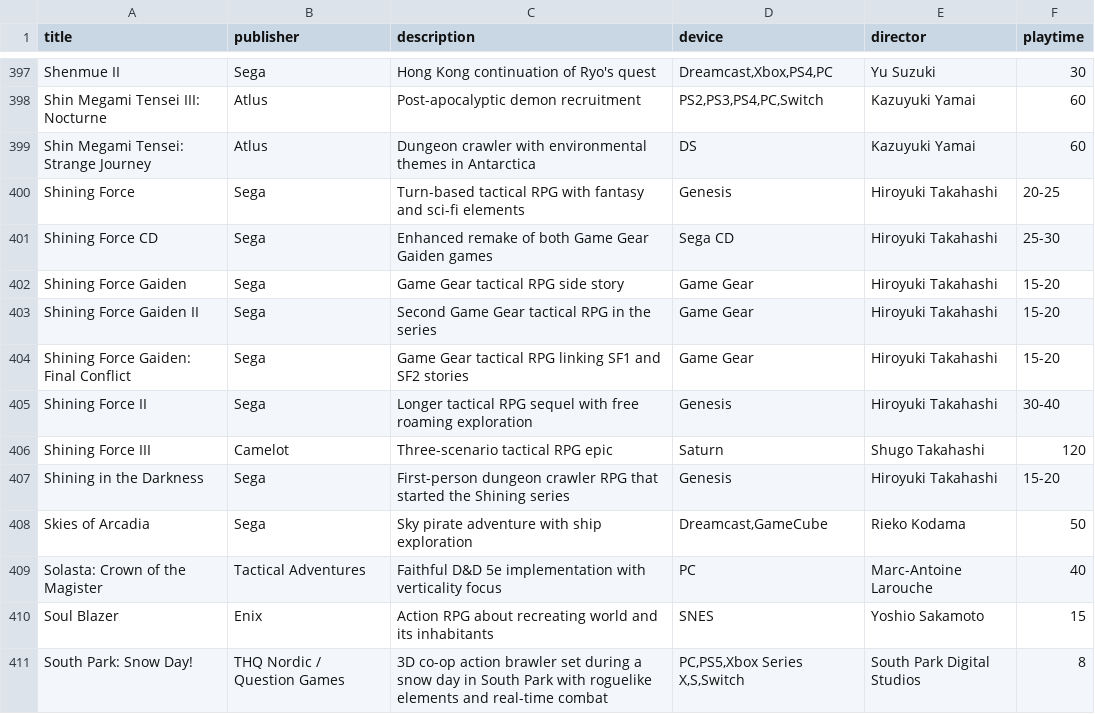
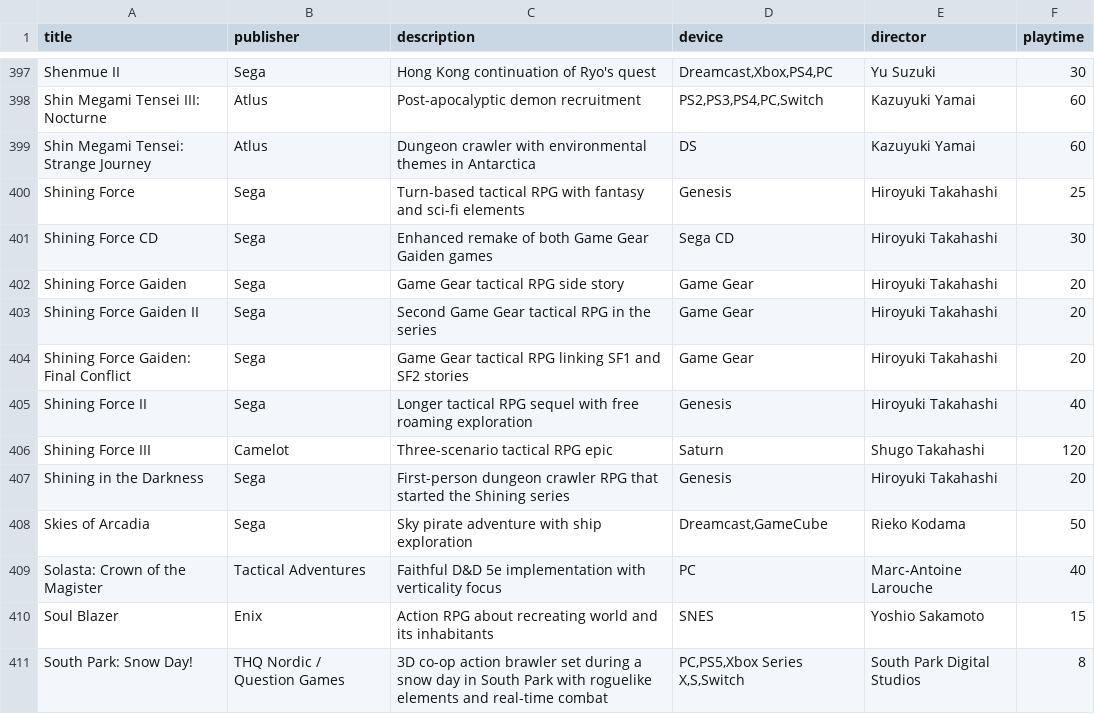
Before and after one commit to bittricky/rpgs, a CSV file: rpgs.csv, drawn as a sheet; only a part is shown, gaps mark what is left out.

Commit message:
fix(trpg): max estimated time to completely play for shining force

```diff
--- a/rpgs.csv
+++ b/rpgs.csv
@@ -399,10 +399,10 @@ Shin Megami Tensei III: Nocturne,Atlus,Post-apocalyptic demon recruitment,"PS2,P
 Shin Megami Tensei: Strange Journey,Atlus,Dungeon crawler with environmental themes in Antarctica,DS,Kazuyuki Yamai,60
-Shining Force,Sega,Turn-based tactical RPG with fantasy and sci-fi elements,Genesis,Hiroyuki Takahashi,20-25
-Shining Force CD,Sega,Enhanced remake of both Game Gear Gaiden games,Sega CD,Hiroyuki Takahashi,25-30
-Shining Force Gaiden,Sega,Game Gear tactical RPG side story,Game Gear,Hiroyuki Takahashi,15-20
-Shining Force Gaiden II,Sega,Second Game Gear tactical RPG in the series,Game Gear,Hiroyuki Takahashi,15-20
-Shining Force Gaiden: Final Conflict,Sega,Game Gear tactical RPG linking SF1 and SF2 stories,Game Gear,Hiroyuki Takahashi,15-20
-Shining Force II,Sega,Longer tactical RPG sequel with free roaming exploration,Genesis,Hiroyuki Takahashi,30-40
+Shining Force,Sega,Turn-based tactical RPG with fantasy and sci-fi elements,Genesis,Hiroyuki Takahashi,25
+Shining Force CD,Sega,Enhanced remake of both Game Gear Gaiden games,Sega CD,Hiroyuki Takahashi,30
+Shining Force Gaiden,Sega,Game Gear tactical RPG side story,Game Gear,Hiroyuki Takahashi,20
+Shining Force Gaiden II,Sega,Second Game Gear tactical RPG in the series,Game Gear,Hiroyuki Takahashi,20
+Shining Force Gaiden: Final Conflict,Sega,Game Gear tactical RPG linking SF1 and SF2 stories,Game Gear,Hiroyuki Takahashi,20
+Shining Force II,Sega,Longer tactical RPG sequel with free roaming exploration,Genesis,Hiroyuki Takahashi,40
 Shining Force III,Camelot,Three-scenario tactical RPG epic,Saturn,Shugo Takahashi,120
-Shining in the Darkness,Sega,First-person dungeon crawler RPG that started the Shining series,Genesis,Hiroyuki Takahashi,15-20
+Shining in the Darkness,Sega,First-person dungeon crawler RPG that started the Shining series,Genesis,Hiroyuki Takahashi,20
 Skies of Arcadia,Sega,Sky pirate adventure with ship exploration,"Dreamcast,GameCube",Rieko Kodama,50
```
